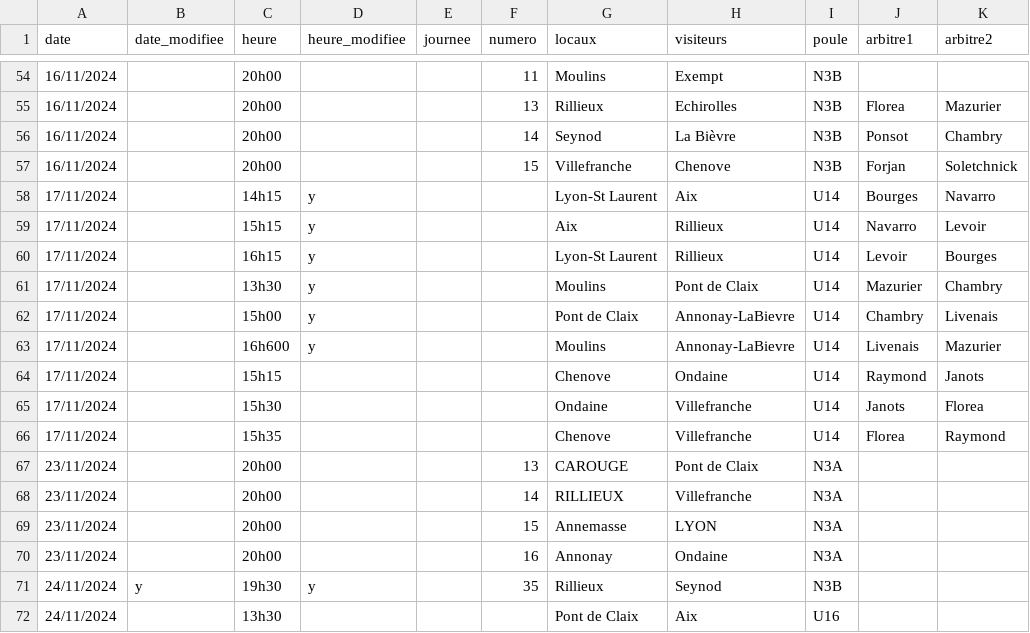
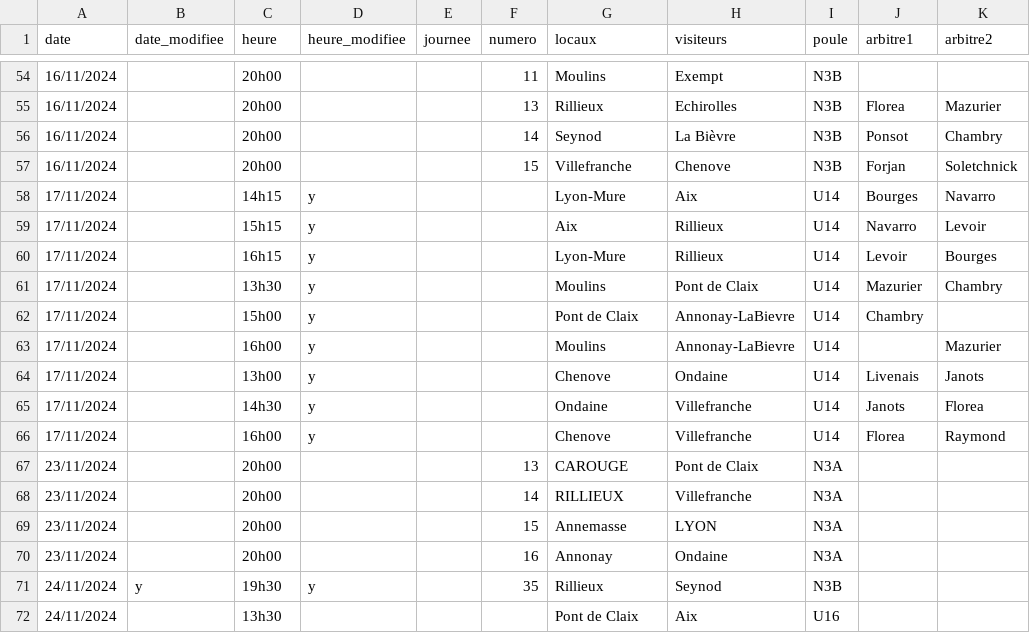
Before and after one commit to praginel/comitesavoienwp, a CSV file: _data/n3-2025.csv, drawn as a sheet; only a part is shown, gaps mark what is left out; the diff names each change by its address in the sheet, - before the commit and + after, or states it on an @@ line.

```diff
--- a/_data/n3-2025.csv
+++ b/_data/n3-2025.csv
-G58 (locaux): Lyon-St Laurent
+G58 (locaux): Lyon-Mure
-G60 (locaux): Lyon-St Laurent
+G60 (locaux): Lyon-Mure
-K62 (arbitre2): Livenais
+K62 (arbitre2): (empty)
-C63 (heure): 16h600
+C63 (heure): 16h00
-J63 (arbitre1): Livenais
+J63 (arbitre1): (empty)
-C64 (heure): 15h15
+C64 (heure): 13h00
-D64:D66 (heure_modifiee): (empty)
+D64:D66 (heure_modifiee): y
-J64 (arbitre1): Raymond
+J64 (arbitre1): Livenais
-C65 (heure): 15h30
+C65 (heure): 14h30
-C66 (heure): 15h35
+C66 (heure): 16h00
```
